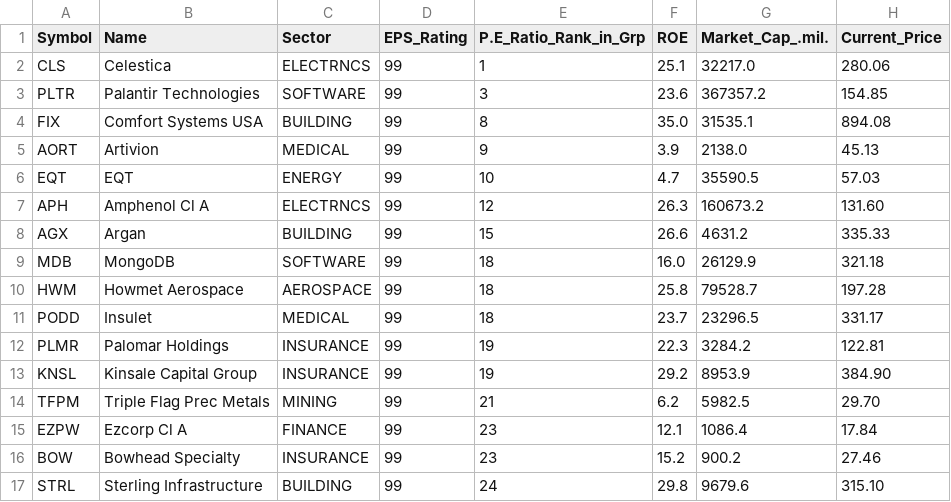
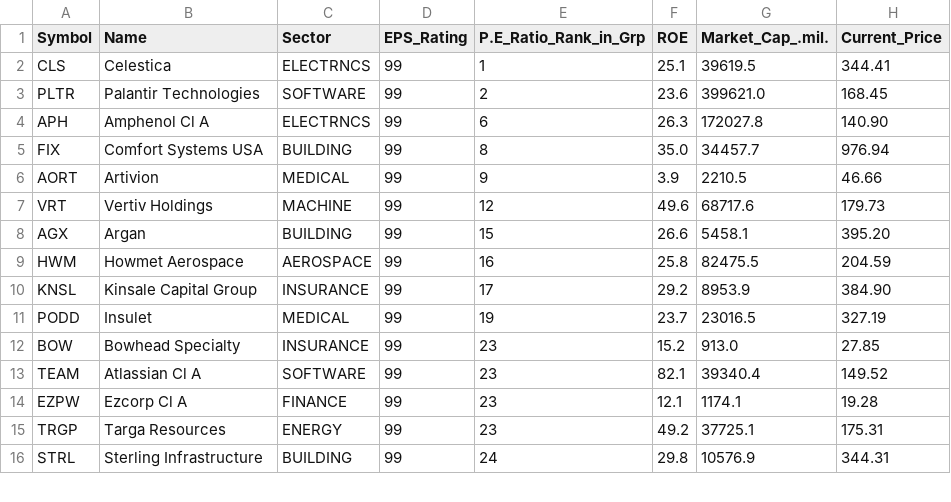
Before and after one commit to rahul-c1/universe-report, a CSV file: outputs/top_value_stocks.csv, drawn as a sheet; only a part is shown; the diff covers the shown part only.

```diff
--- a/outputs/top_value_stocks.csv
+++ b/outputs/top_value_stocks.csv
@@ -1,17 +1,16 @@
 "Symbol","Name","Sector","EPS_Rating","P.E_Ratio_Rank_in_Grp","ROE","Market_Cap_.mil.","Current_Price"
-"CLS","Celestica","ELECTRNCS","99","1","25.1","32217.0","280.06"
-"PLTR","Palantir Technologies","SOFTWARE","99","3","23.6","367357.2","154.85"
-"FIX","Comfort Systems USA","BUILDING","99","8","35.0","31535.1","894.08"
-"AORT","Artivion","MEDICAL","99","9","3.9","2138.0","45.13"
-"EQT","EQT","ENERGY","99","10","4.7","35590.5","57.03"
-"APH","Amphenol Cl A","ELECTRNCS","99","12","26.3","160673.2","131.60"
-"AGX","Argan","BUILDING","99","15","26.6","4631.2","335.33"
-"MDB","MongoDB","SOFTWARE","99","18","16.0","26129.9","321.18"
-"HWM","Howmet Aerospace","AEROSPACE","99","18","25.8","79528.7","197.28"
-"PODD","Insulet","MEDICAL","99","18","23.7","23296.5","331.17"
-"PLMR","Palomar Holdings","INSURANCE","99","19","22.3","3284.2","122.81"
-"KNSL","Kinsale Capital Group","INSURANCE","99","19","29.2","8953.9","384.90"
-"TFPM","Triple Flag Prec Metals","MINING","99","21","6.2","5982.5","29.70"
-"EZPW","Ezcorp Cl A","FINANCE","99","23","12.1","1086.4","17.84"
-"BOW","Bowhead Specialty","INSURANCE","99","23","15.2","900.2","27.46"
-"STRL","Sterling Infrastructure","BUILDING","99","24","29.8","9679.6","315.10"
+"CLS","Celestica","ELECTRNCS","99","1","25.1","39619.5","344.41"
+"PLTR","Palantir Technologies","SOFTWARE","99","2","23.6","399621.0","168.45"
+"APH","Amphenol Cl A","ELECTRNCS","99","6","26.3","172027.8","140.90"
+"FIX","Comfort Systems USA","BUILDING","99","8","35.0","34457.7","976.94"
+"AORT","Artivion","MEDICAL","99","9","3.9","2210.5","46.66"
+"VRT","Vertiv Holdings","MACHINE","99","12","49.6","68717.6","179.73"
+"AGX","Argan","BUILDING","99","15","26.6","5458.1","395.20"
+"HWM","Howmet Aerospace","AEROSPACE","99","16","25.8","82475.5","204.59"
+"KNSL","Kinsale Capital Group","INSURANCE","99","17","29.2","8953.9","384.90"
+"PODD","Insulet","MEDICAL","99","19","23.7","23016.5","327.19"
+"BOW","Bowhead Specialty","INSURANCE","99","23","15.2","913.0","27.85"
+"TEAM","Atlassian Cl A","SOFTWARE","99","23","82.1","39340.4","149.52"
+"EZPW","Ezcorp Cl A","FINANCE","99","23","12.1","1174.1","19.28"
+"TRGP","Targa Resources","ENERGY","99","23","49.2","37725.1","175.31"
+"STRL","Sterling Infrastructure","BUILDING","99","24","29.8","10576.9","344.31"
```
Also changed, not shown: 4 added rows, 3 removed rows and 2 edited cells elsewhere in this file, outputs/all_stocks_with_scores.csv, outputs/industry_analysis.csv, 24 other files.
